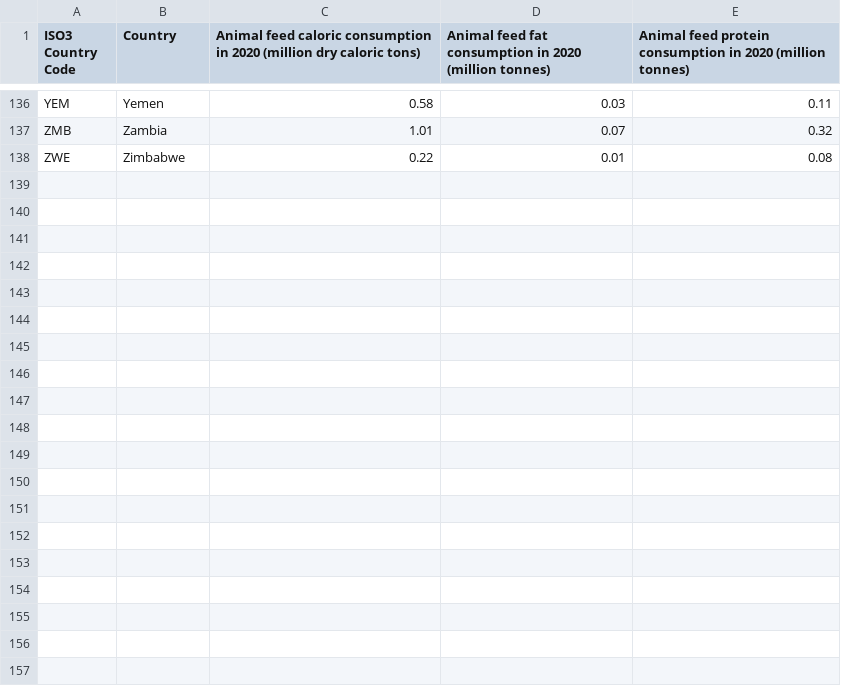
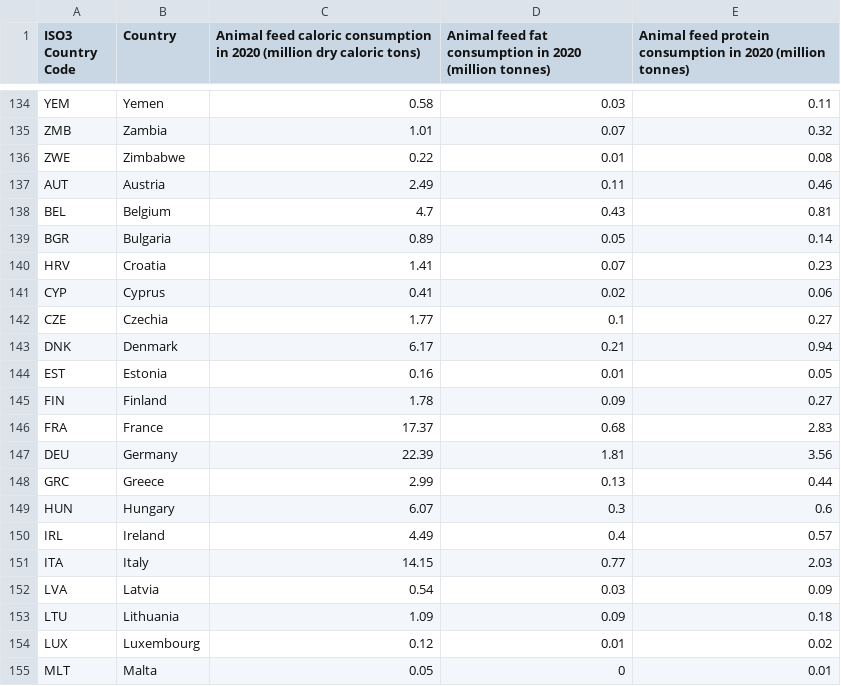
Before and after one commit to k-r-a-s-s/allfed-integrated-model, a CSV file: src/food_system/country_feed_data.csv, drawn as a sheet; only a part is shown, gaps mark what is left out; the diff covers the shown part only.

```diff
--- a/src/food_system/country_feed_data.csv
+++ b/src/food_system/country_feed_data.csv
@@ -138 +136,20 @@ ZMB,Zambia,1.01,0.07,0.32
 ZWE,Zimbabwe,0.22,0.01,0.08
+AUT,Austria,2.49,0.11,0.46
+BEL,Belgium,4.7,0.43,0.81
+BGR,Bulgaria,0.89,0.05,0.14
+HRV,Croatia,1.41,0.07,0.23
+CYP,Cyprus,0.41,0.02,0.06
+CZE,Czechia,1.77,0.1,0.27
+DNK,Denmark,6.17,0.21,0.94
+EST,Estonia,0.16,0.01,0.05
+FIN,Finland,1.78,0.09,0.27
+FRA,France,17.37,0.68,2.83
+DEU,Germany,22.39,1.81,3.56
+GRC,Greece,2.99,0.13,0.44
+HUN,Hungary,6.07,0.3,0.6
+IRL,Ireland,4.49,0.4,0.57
+ITA,Italy,14.15,0.77,2.03
+LVA,Latvia,0.54,0.03,0.09
+LTU,Lithuania,1.09,0.09,0.18
+LUX,Luxembourg,0.12,0.01,0.02
+MLT,Malta,0.05,0,0.01
```
Also changed, not shown: 10 added rows, 1 removed row and 1 moved row elsewhere in this file, 1 other file.
